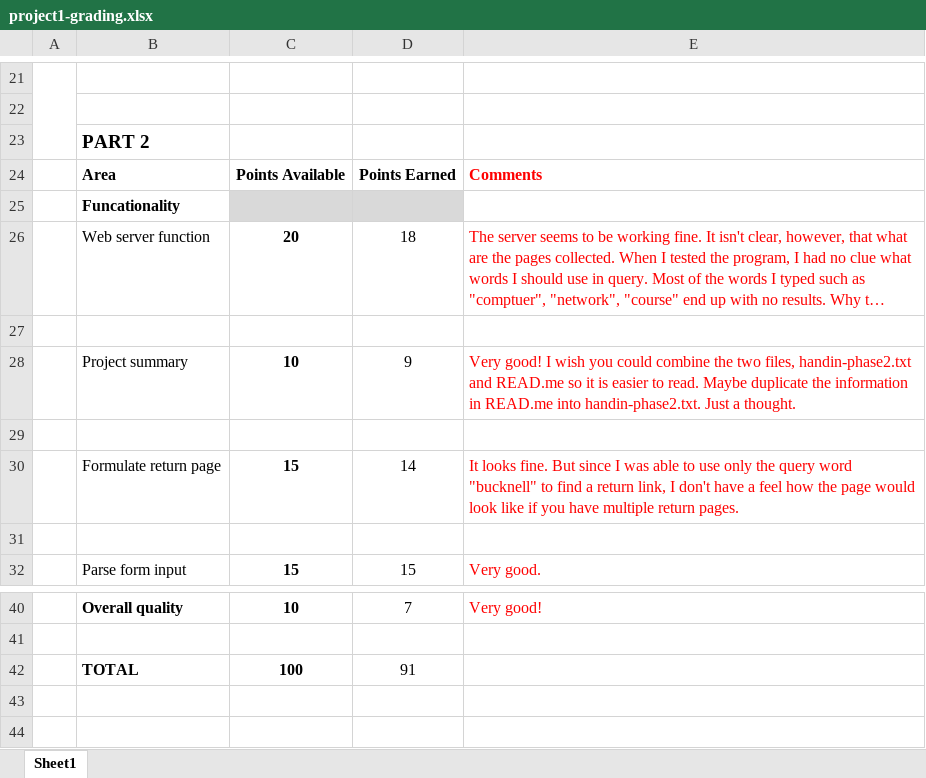
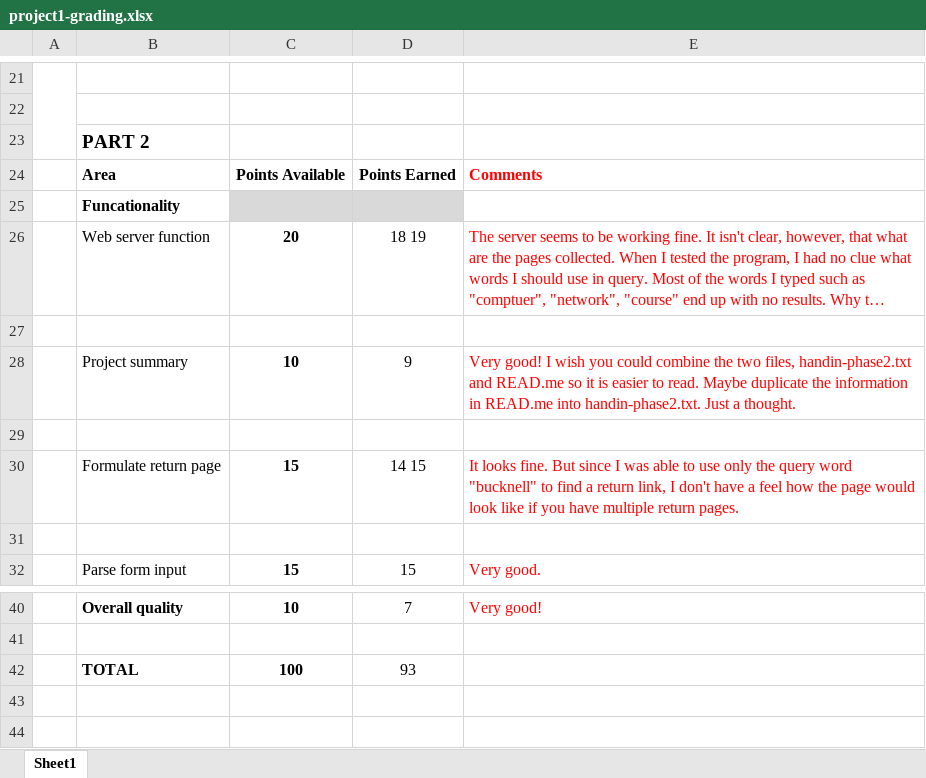
Before and after one commit to DunniAdenuga/csci_363_searchEngine, an Excel workbook: project1-grading.xlsx, sheet Sheet1, drawn as a sheet; only a part is shown, gaps mark what is left out; long unchanged cells end in …; values as stored, in another font and other column widths than the file's, no borders; the diff names each change by its address in the sheet, - before the commit and + after, or states it on an @@ line.

Commit message:
updated project 1 part 2 grade

```diff
--- a/project1-grading.xlsx (sheet Sheet1)
+++ b/project1-grading.xlsx (sheet Sheet1)
-D26: 18
+D26: 18 19
-D30: 14
+D30: 14 15
-D42: 91
+D42: 93
```
